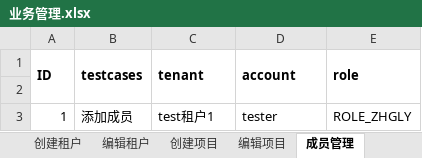
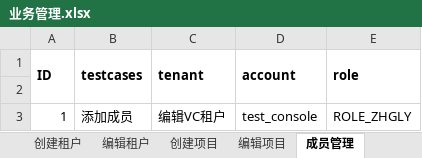
Before and after one commit to Lina9201/AutomationTestTask, an Excel workbook: test_data/业务管理.xlsx, sheet 成员管理, drawn as a sheet; values as stored, in another font and other column widths than the file's, no borders; the diff names each change by its address in the sheet, - before the commit and + after, or states it on an @@ line.

```diff
--- a/test_data/业务管理.xlsx (sheet 成员管理)
+++ b/test_data/业务管理.xlsx (sheet 成员管理)
-C3 (tenant): test租户1
+C3 (tenant): 编辑VC租户
-D3 (account): tester
+D3 (account): test_console
```
Also changed, not shown: sheet 删除项目, sheet 删除租户, sheet 编辑项目, sheet 编辑租户.
